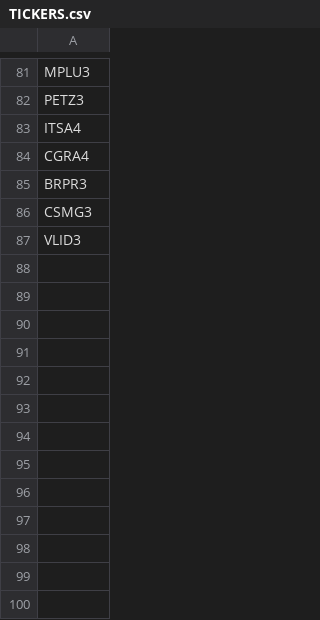
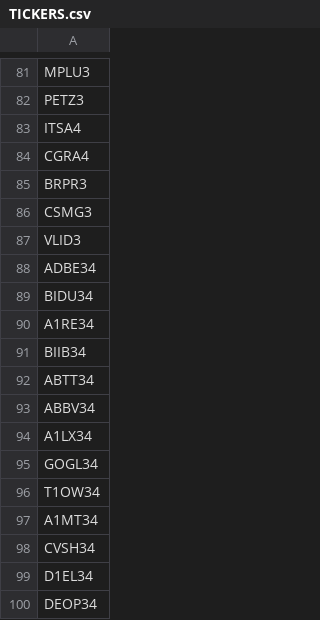
Before and after one commit to carled7/regression-stock-prices, a CSV file: data/TICKERS.csv, drawn as a sheet; only a part is shown, gaps mark what is left out.

Commit message:
feat: :zap: Set multi lin and new tickers

```diff
--- a/data/TICKERS.csv
+++ b/data/TICKERS.csv
@@ -87 +87,14 @@ CSMG3
 VLID3
+ADBE34
+BIDU34
+A1RE34
+BIIB34
+ABTT34
+ABBV34
+A1LX34
+GOGL34
+T1OW34
+A1MT34
+CVSH34
+D1EL34
+DEOP34
```
Also changed, not shown: 3 other files.
